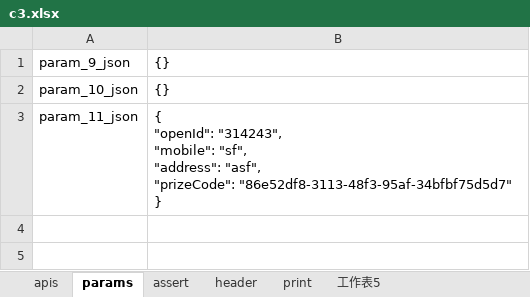
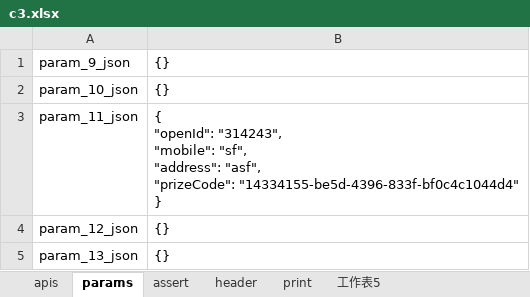
Before and after one commit to malakaw/testHX, an Excel workbook: case/c3/c3.xlsx, sheet params, drawn as a sheet; values as stored, in another font and other column widths than the file's, no borders; ↵ is a line break in a cell; the diff names each change by its address in the sheet, - before the commit and + after, or states it on an @@ line.

```diff
--- a/case/c3/c3.xlsx (sheet params)
+++ b/case/c3/c3.xlsx (sheet params)
-B3: …"asf", ↵ "prizeCode": "86e52df8-3113-48f3-95af-34bfbf75d5d7" ↵ }
+B3: …"asf", ↵ "prizeCode": "14334155-be5d-4396-833f-bf0c4c1044d4" ↵ }
+row 4: param_12_json | {}
+row 5: param_13_json | {}
```
Also changed, not shown: sheet apis, sheet assert, 1 other file.
